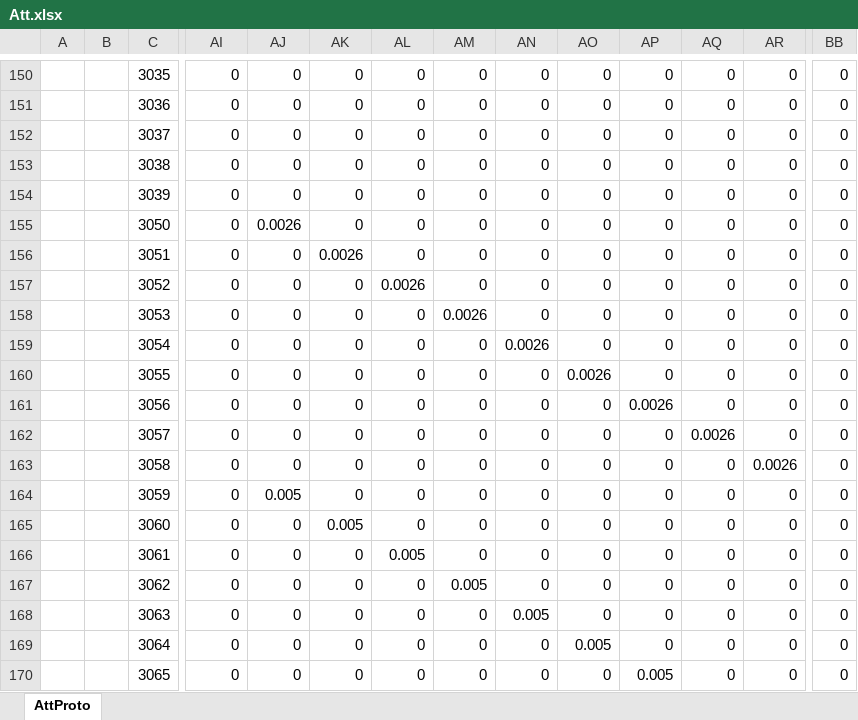
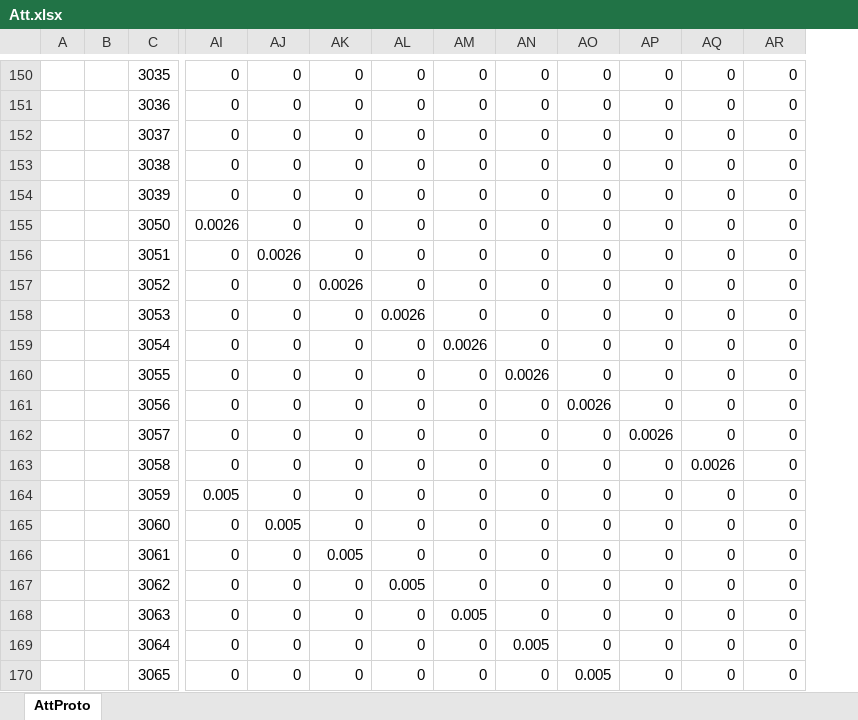
Before and after one commit to east-eden/server_bin, an Excel workbook: config/excel/Att.xlsx, sheet AttProto, drawn as a sheet; only a part is shown, gaps mark what is left out; values as stored, in another font and other column widths than the file's, no borders; the diff covers the shown part only; the diff names each change by its address in the sheet, - before the commit and + after, or states it on an @@ line.

```diff
--- a/config/excel/Att.xlsx (sheet AttProto)
+++ b/config/excel/Att.xlsx (sheet AttProto)
-column BB, rows 150-170: all 0
-AI155: 0
+AI155: 0.0026
-AJ155: 0.0026
+AJ155: 0
-AJ156: 0
+AJ156: 0.0026
-AK156: 0.0026
+AK156: 0
-AK157: 0
+AK157: 0.0026
-AL157: 0.0026
+AL157: 0
-AL158: 0
+AL158: 0.0026
-AM158: 0.0026
+AM158: 0
-AM159: 0
+AM159: 0.0026
-AN159: 0.0026
+AN159: 0
-AN160: 0
+AN160: 0.0026
-AO160: 0.0026
+AO160: 0
-AO161: 0
+AO161: 0.0026
-AP161: 0.0026
+AP161: 0
-AP162: 0
+AP162: 0.0026
-AQ162: 0.0026
+AQ162: 0
-AQ163: 0
+AQ163: 0.0026
-AR163: 0.0026
+AR163: 0
-AI164: 0
+AI164: 0.005
-AJ164: 0.005
+AJ164: 0
-AJ165: 0
+AJ165: 0.005
-AK165: 0.005
+AK165: 0
-AK166: 0
+AK166: 0.005
-AL166: 0.005
+AL166: 0
-AL167: 0
+AL167: 0.005
-AM167: 0.005
+AM167: 0
-AM168: 0
+AM168: 0.005
-AN168: 0.005
+AN168: 0
-AN169: 0
+AN169: 0.005
-AO169: 0.005
+AO169: 0
-AO170: 0
+AO170: 0.005
-AP170: 0.005
+AP170: 0
```
Also changed, not shown: 64 edited cells elsewhere in this sheet, formulas that keep their value, config/excel/GlobalConfig.xlsx, config/excel/Item.xlsx, 18 other files.
